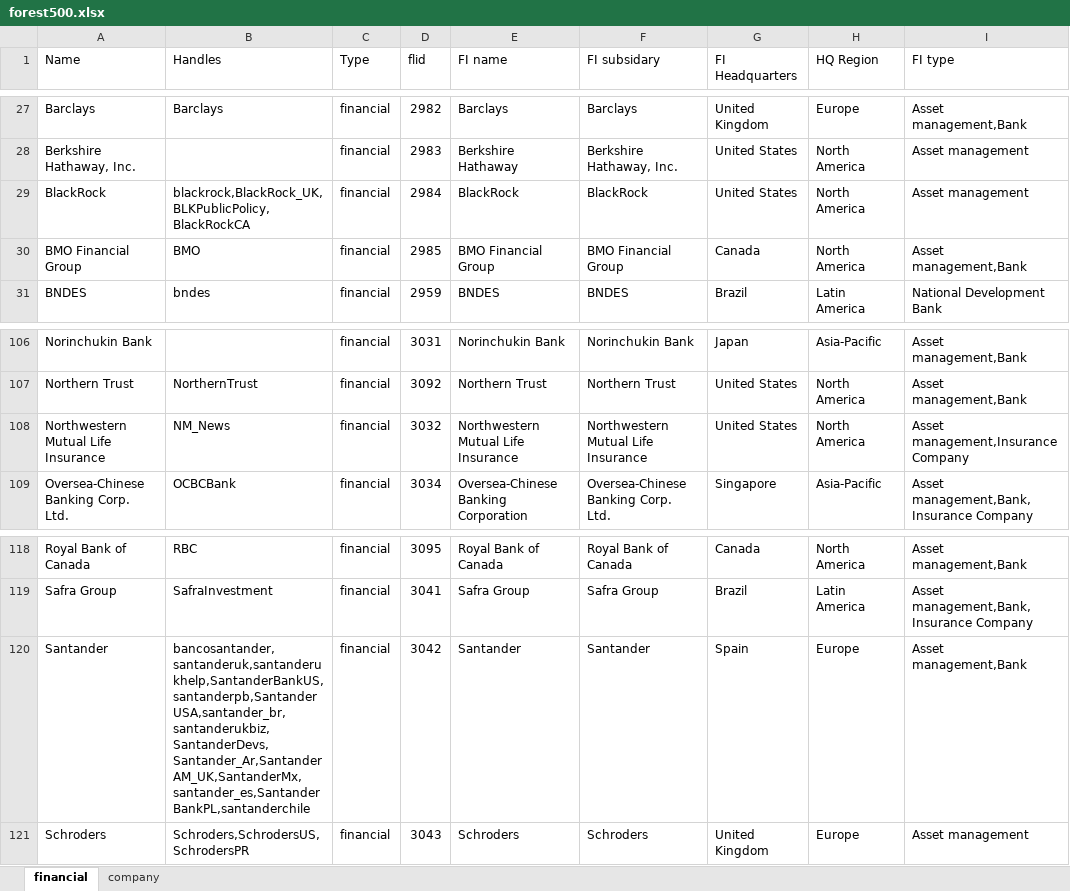
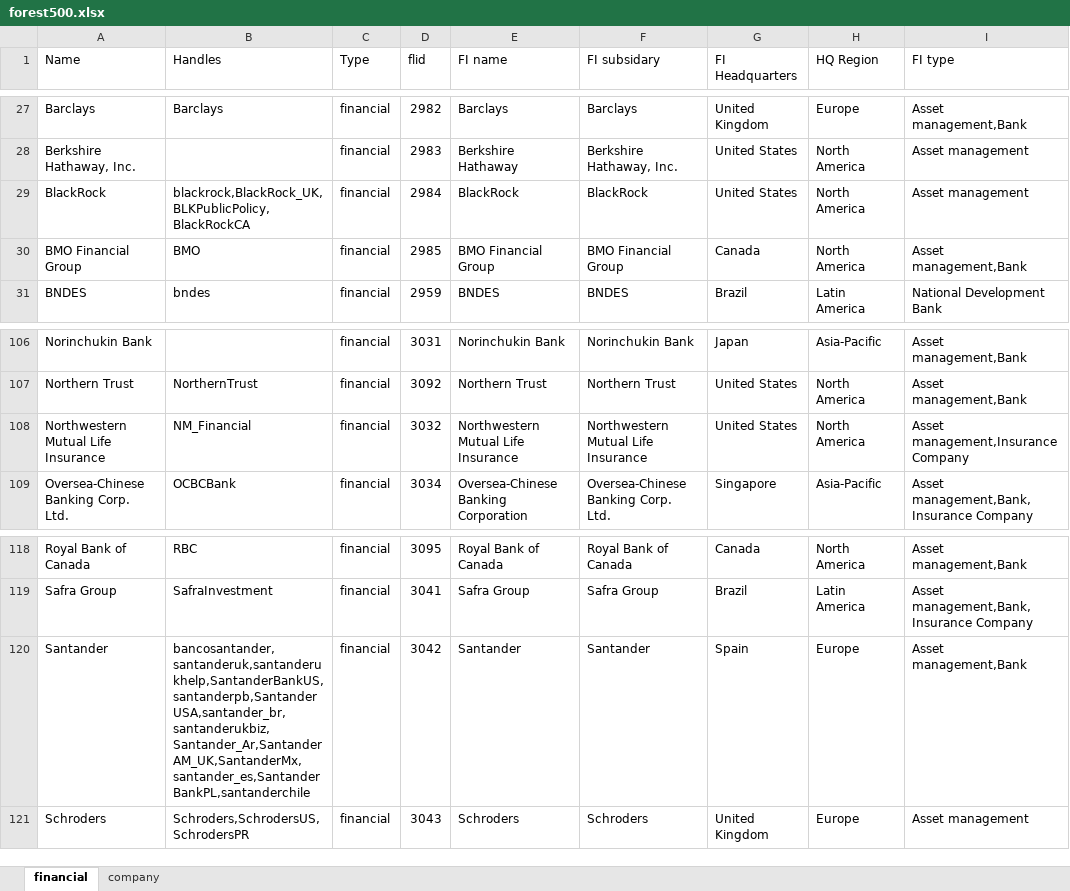
Before and after one commit to luiztavares/forest500, an Excel workbook: input/forest500.xlsx, sheet financial, drawn as a sheet; only a part is shown, gaps mark what is left out; values as stored, in another font and other column widths than the file's, no borders; the diff names each change by its address in the sheet, - before the commit and + after, or states it on an @@ line.

```diff
--- a/input/forest500.xlsx (sheet financial)
+++ b/input/forest500.xlsx (sheet financial)
-B29 (Handles): blackrock,BlackRock_UK, BLKPublicPolicy,BlackRockCA
+B29 (Handles): blackrock,BlackRock_UK,BLKPublicPolicy,BlackRockCA
-B108 (Handles): NM_News
+B108 (Handles): NM_Financial
-B120 (Handles): bancosantander,santanderuk,santanderukhelp,SantanderBankUS,santanderpb,SantanderUSA,santander_br,santanderukbiz,SantanderDevs,Santander_Ar,SantanderAM_UK,SantanderMx,santander_es,SantanderBankPL,santanderchile
+B120 (Handles): bancosantander,santanderuk,santanderukhelp,SantanderBankUS,santanderpb,SantanderUSA,santander_br,santanderukbiz,Santander_Ar,SantanderAM_UK,SantanderMx,santander_es,SantanderBankPL,santanderchile
```
Also changed, not shown: sheet company, 23 other files.
